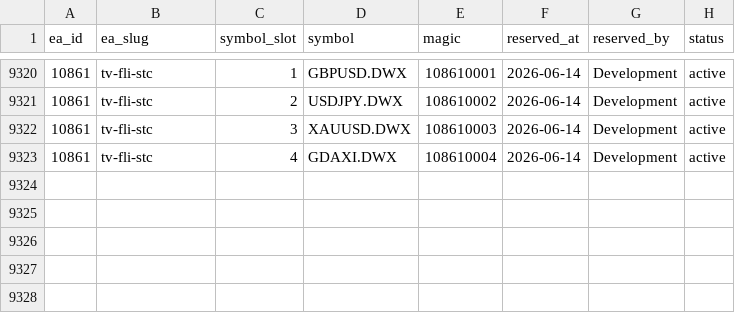
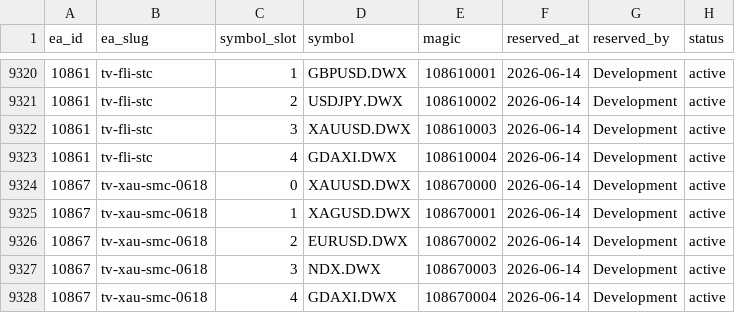
Before and after one commit to QuantMechanica/VPS-PortfolioBuild, a CSV file: framework/registry/magic_numbers.csv, drawn as a sheet; only a part is shown, gaps mark what is left out; the diff names each change by its address in the sheet, - before the commit and + after, or states it on an @@ line.

```diff
--- a/framework/registry/magic_numbers.csv
+++ b/framework/registry/magic_numbers.csv
+row 9324: 10867 | tv-xau-smc-0618 | 0 | XAUUSD.DWX | 108670000 | 2026-06-14 | Development | active
+row 9325: 10867 | tv-xau-smc-0618 | 1 | XAGUSD.DWX | 108670001 | 2026-06-14 | Development | active
+row 9326: 10867 | tv-xau-smc-0618 | 2 | EURUSD.DWX | 108670002 | 2026-06-14 | Development | active
+row 9327: 10867 | tv-xau-smc-0618 | 3 | NDX.DWX | 108670003 | 2026-06-14 | Development | active
+row 9328: 10867 | tv-xau-smc-0618 | 4 | GDAXI.DWX | 108670004 | 2026-06-14 | Development | active
```
